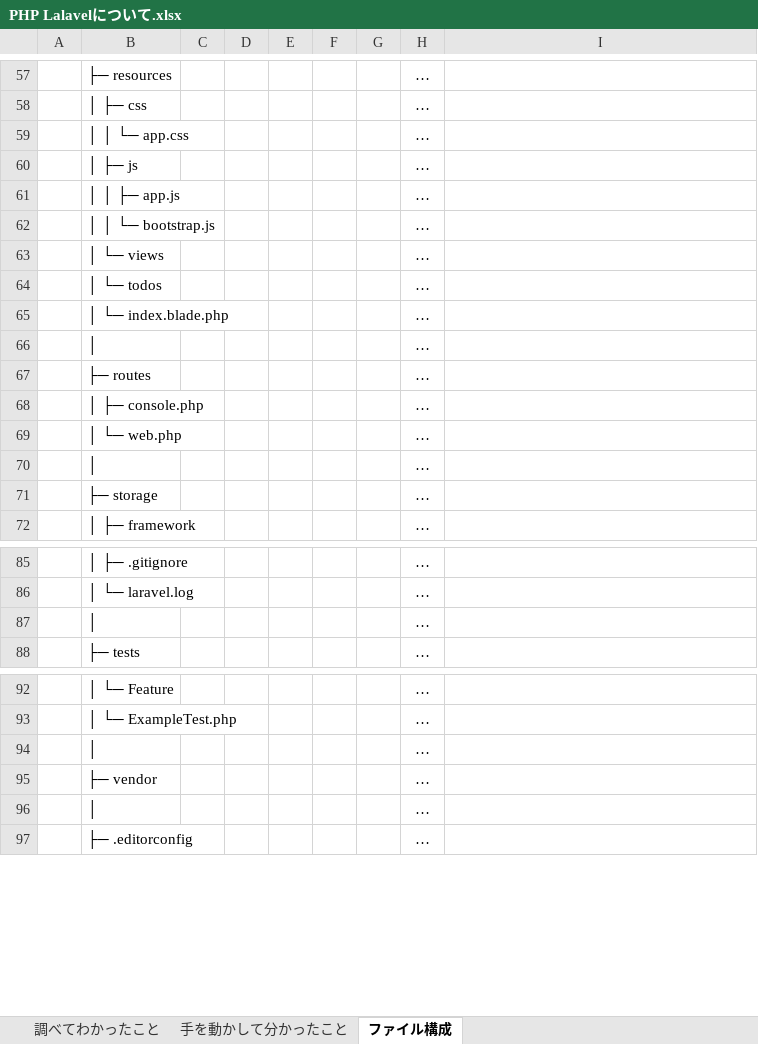
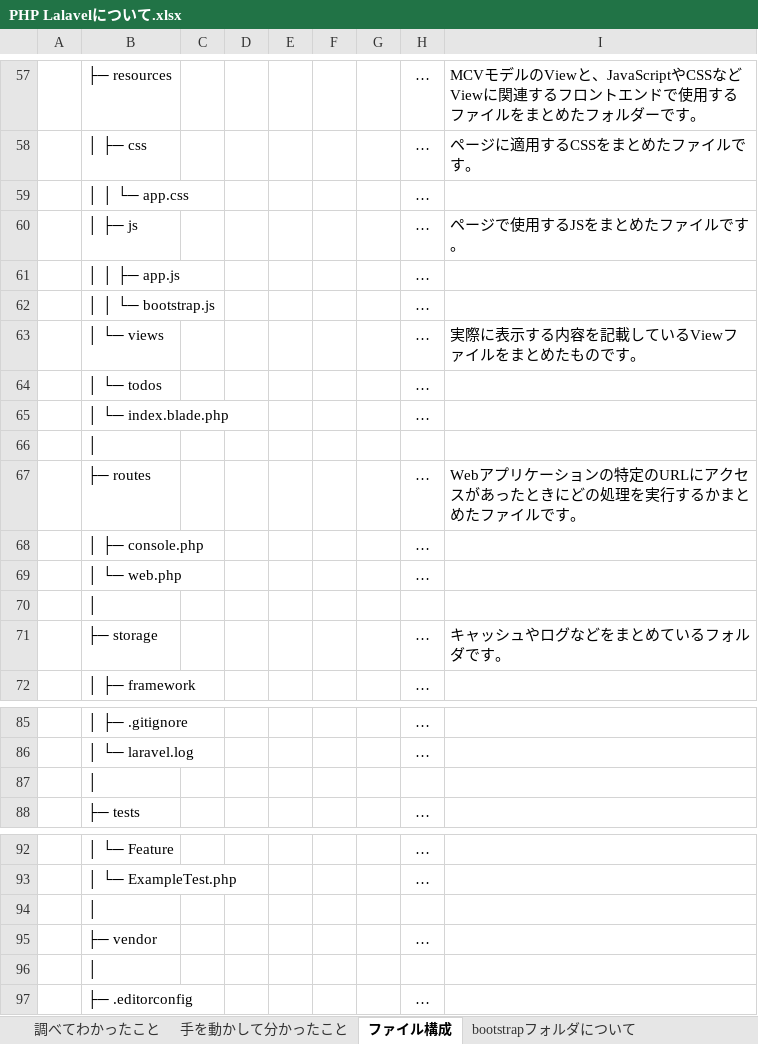
Before and after one commit to yamaokaFusion/practice2-todo-laravel, an Excel workbook: PHP Lalavelについて.xlsx, sheet ファイル構成, drawn as a sheet; only a part is shown, gaps mark what is left out; values as stored, in another font and other column widths than the file's, no borders; the diff covers the shown part only; the diff names each change by its address in the sheet, - before the commit and + after, or states it on an @@ line.

```diff
--- a/PHP Lalavelについて.xlsx (sheet ファイル構成)
+++ b/PHP Lalavelについて.xlsx (sheet ファイル構成)
+sheet tab: bootstrapフォルダについて
-I57: (empty)
+I57: MCVモデルのViewと、JavaScriptやCSSなどViewに関連するフロントエンドで使用するファイルをまとめたフォルダーです。
-I58: (empty)
+I58: ページに適用するCSSをまとめたファイルです。
-I60: (empty)
+I60: ページで使用するJSをまとめたファイルです。
-I63: (empty)
+I63: 実際に表示する内容を記載しているViewファイルをまとめたものです。
-H66: …
+H66: (empty)
-I67: (empty)
+I67: Webアプリケーションの特定のURLにアクセスがあったときにどの処理を実行するかまとめたファイルです。
-H70: …
+H70: (empty)
-I71: (empty)
+I71: キャッシュやログなどをまとめているフォルダです。
-H87: …
+H87: (empty)
-H94: …
+H94: (empty)
-H96: …
+H96: (empty)
```
Also changed, not shown: 1 added row, 1 removed row and 28 edited cells elsewhere in this sheet, other sheet tabs.
